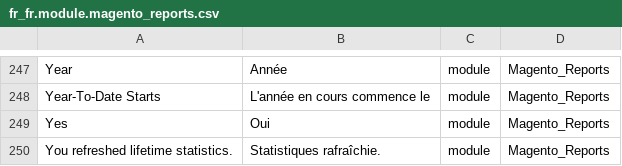
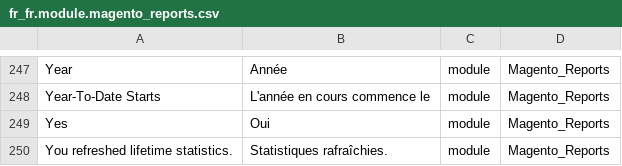
Before and after one commit to Imaginaerum/magento2-language-fr-fr, a CSV file: fr_fr.module.magento_reports.csv, drawn as a sheet; only a part is shown, gaps mark what is left out.

Commit message:
fix #458

```diff
--- a/fr_fr.module.magento_reports.csv
+++ b/fr_fr.module.magento_reports.csv
@@ -249,2 +249,2 @@
 "Yes","Oui",module,Magento_Reports
-"You refreshed lifetime statistics.","Statistiques rafraîchie.",module,Magento_Reports
+"You refreshed lifetime statistics.","Statistiques rafraîchies.",module,Magento_Reports
```
